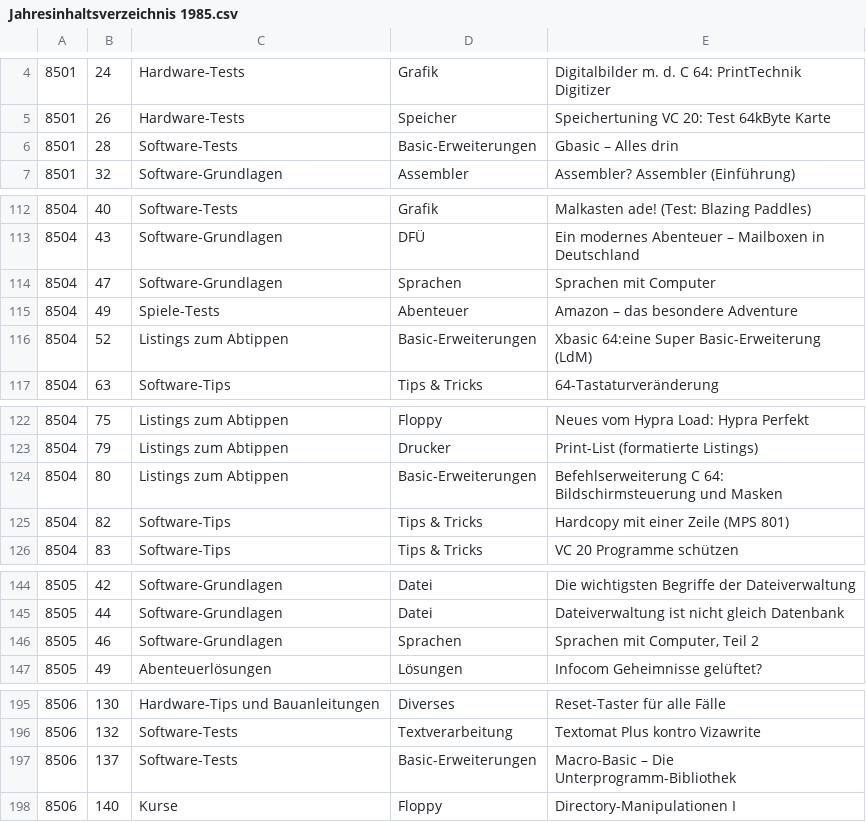
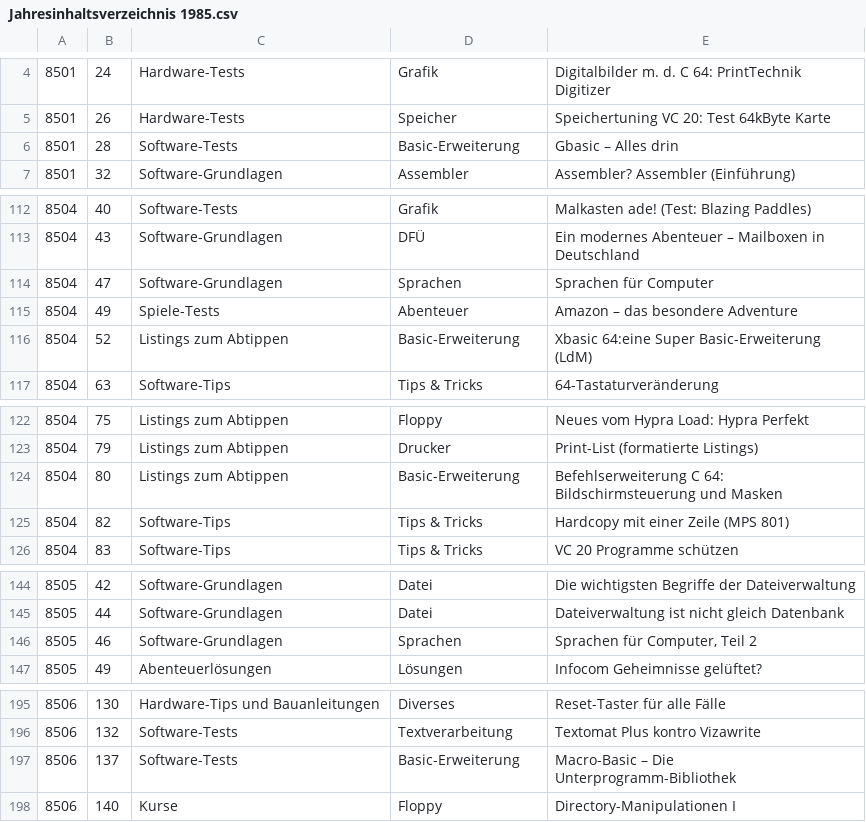
Before and after one commit to mist64/64er-magazin.de, a CSV file: Jahresinhaltsverzeichnis 1985.csv, drawn as a sheet; only a part is shown, gaps mark what is left out; the diff covers the shown part only.

```diff
--- a/Jahresinhaltsverzeichnis 1985.csv
+++ b/Jahresinhaltsverzeichnis 1985.csv
@@ -5,3 +5,3 @@
 8501,26,Hardware-Tests,Speicher,Speichertuning VC 20: Test 64kByte Karte
-8501,28,Software-Tests,Basic-Erweiterungen,Gbasic – Alles drin
+8501,28,Software-Tests,Basic-Erweiterung,Gbasic – Alles drin
 8501,32,Software-Grundlagen,Assembler,Assembler? Assembler (Einführung)
@@ -113,5 +113,5 @@
 8504,43,Software-Grundlagen,DFÜ,Ein modernes Abenteuer – Mailboxen in Deutschland
-8504,47,Software-Grundlagen,Sprachen,Sprachen mit Computer
+8504,47,Software-Grundlagen,Sprachen,Sprachen für Computer
 8504,49,Spiele-Tests,Abenteuer,Amazon – das besondere Adventure
-8504,52,Listings zum Abtippen,Basic-Erweiterungen,Xbasic 64:eine Super Basic-Erweiterung (LdM)
+8504,52,Listings zum Abtippen,Basic-Erweiterung,Xbasic 64:eine Super Basic-Erweiterung (LdM)
 8504,63,Software-Tips,Tips & Tricks,64-Tastaturveränderung
@@ -123,3 +123,3 @@
 8504,79,Listings zum Abtippen,Drucker,Print-List (formatierte Listings)
-8504,80,Listings zum Abtippen,Basic-Erweiterungen,Befehlserweiterung C 64: Bildschirmsteuerung und Masken
+8504,80,Listings zum Abtippen,Basic-Erweiterung,Befehlserweiterung C 64: Bildschirmsteuerung und Masken
 8504,82,Software-Tips,Tips & Tricks,Hardcopy mit einer Zeile (MPS 801)
@@ -145,3 +145,3 @@
 8505,44,Software-Grundlagen,Datei,Dateiverwaltung ist nicht gleich Datenbank
-8505,46,Software-Grundlagen,Sprachen,"Sprachen mit Computer, Teil 2"
+8505,46,Software-Grundlagen,Sprachen,"Sprachen für Computer, Teil 2"
 8505,49,Abenteuerlösungen,Lösungen,Infocom Geheimnisse gelüftet?
@@ -196,3 +196,3 @@
 8506,132,Software-Tests,Textverarbeitung,Textomat Plus kontro Vizawrite
-8506,137,Software-Tests,Basic-Erweiterungen,Macro-Basic – Die Unterprogramm-Bibliothek
+8506,137,Software-Tests,Basic-Erweiterung,Macro-Basic – Die Unterprogramm-Bibliothek
 8506,140,Kurse,Floppy,Directory-Manipulationen I
```
Also changed, not shown: 3 edited cells elsewhere in this file, 53 other files.
